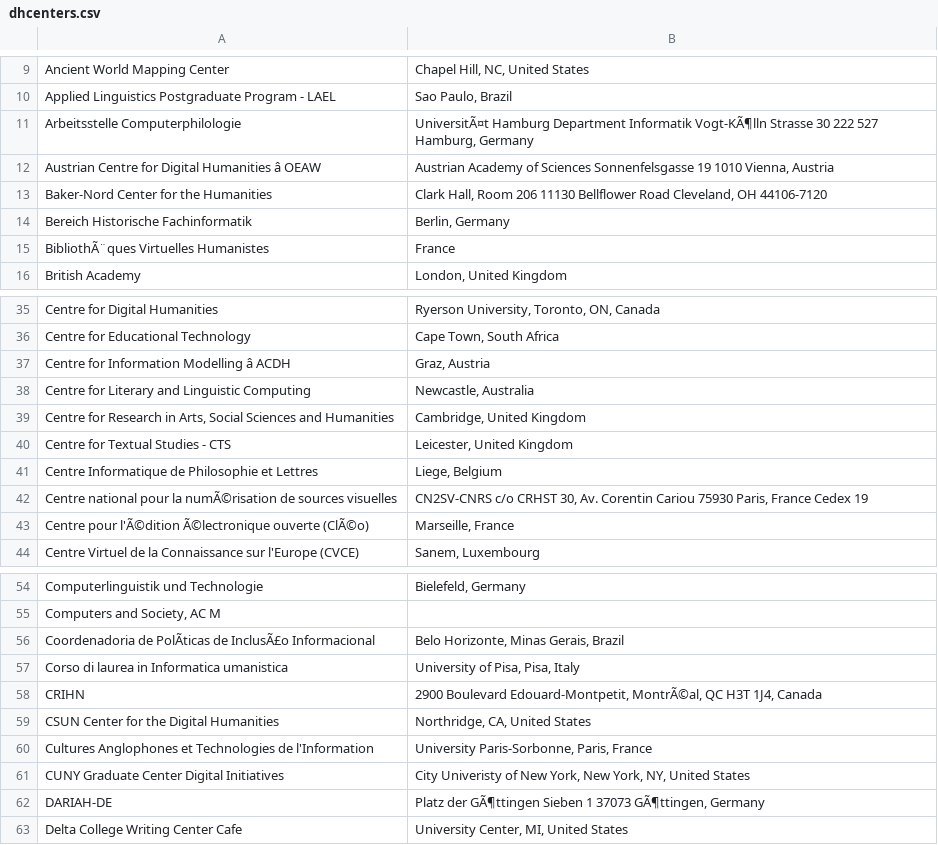
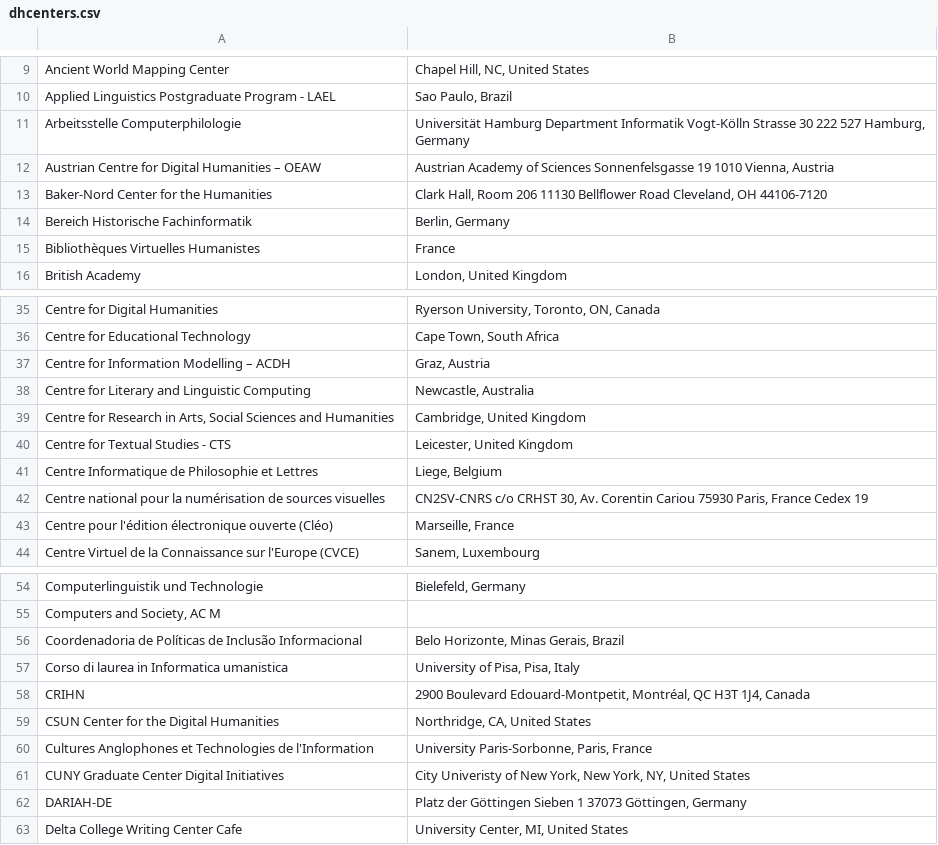
Before and after one commit to marado/dhcenters, a CSV file: dhcenters.csv, drawn as a sheet; only a part is shown, gaps mark what is left out; the diff covers the shown part only; the diff names each change by its address in the sheet, - before the commit and + after, or states it on an @@ line.

```diff
--- a/dhcenters.csv
+++ b/dhcenters.csv
-B11: UniversitÃ¤t Hamburg Department Informatik Vogt-KÃ¶lln Strasse 30…
+B11: Universität Hamburg Department Informatik Vogt-Kölln Strasse 30…
-A12: Austrian Centre for Digital Humanities â OEAW
+A12: Austrian Centre for Digital Humanities – OEAW
-A15: BibliothÃ¨ques Virtuelles Humanistes
+A15: Bibliothèques Virtuelles Humanistes
-A37: Centre for Information Modelling â ACDH
+A37: Centre for Information Modelling – ACDH
-A42: …pour la numÃ©risation de sources…
+A42: …pour la numérisation de sources…
-A43: Centre pour l'Ã©dition Ã©lectronique ouverte (ClÃ©o)
+A43: Centre pour l'édition électronique ouverte (Cléo)
-A56: Coordenadoria de PolÃticas de InclusÃ£o Informacional
+A56: Coordenadoria de Políticas de Inclusão Informacional
-B58: …Boulevard Edouard-Montpetit, MontrÃ©al, QC H3T…
+B58: …Boulevard Edouard-Montpetit, Montréal, QC H3T…
-B62: Platz der GÃ¶ttingen Sieben 1 37073 GÃ¶ttingen, Germany
+B62: Platz der Göttingen Sieben 1 37073 Göttingen, Germany
```
Also changed, not shown: 18 edited cells elsewhere in this file, 14 other files.
